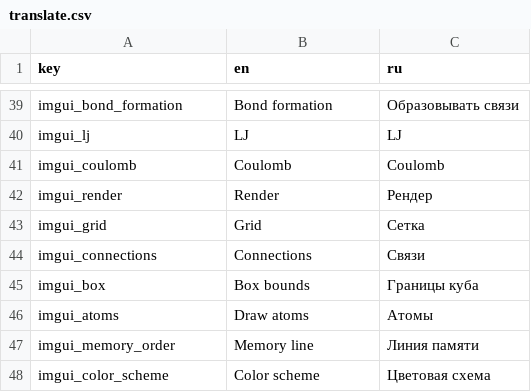
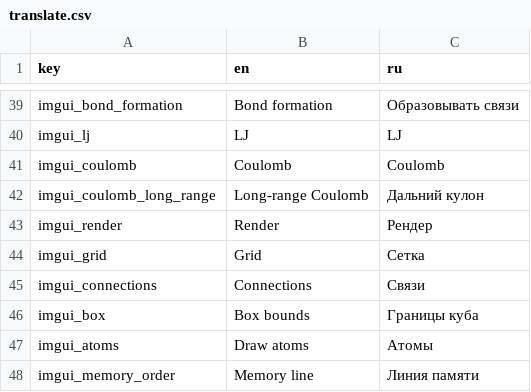
Before and after one commit to ElectroZybr/LatticeLab, a CSV file: assets/translate.csv, drawn as a sheet; only a part is shown, gaps mark what is left out; the shorter side is filled out with more unchanged rows.

Commit message:
feat: расчет дальнего кулона

```diff
--- a/assets/translate.csv
+++ b/assets/translate.csv
@@ -41,2 +41,3 @@ imgui_lj;LJ;LJ
 imgui_coulomb;Coulomb;Coulomb
+imgui_coulomb_long_range;Long-range Coulomb;Дальний кулон
 imgui_render;Render;Рендер
```
Also changed, not shown: 25 other files.
